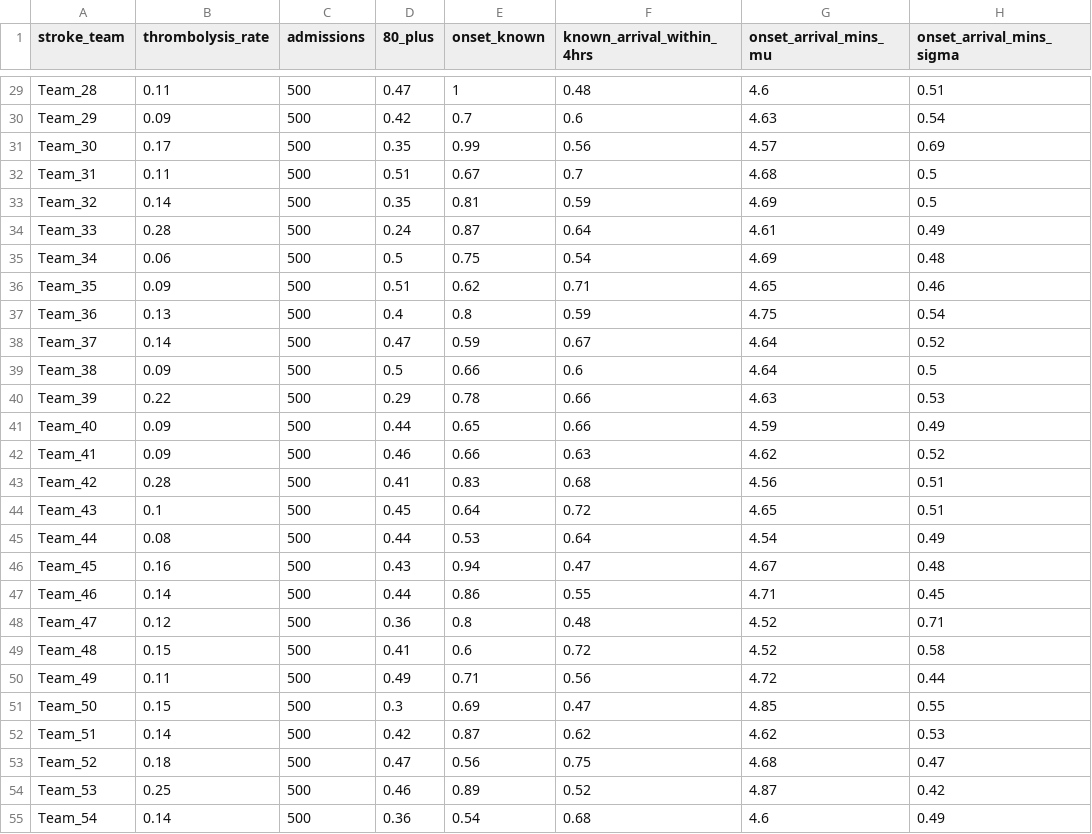
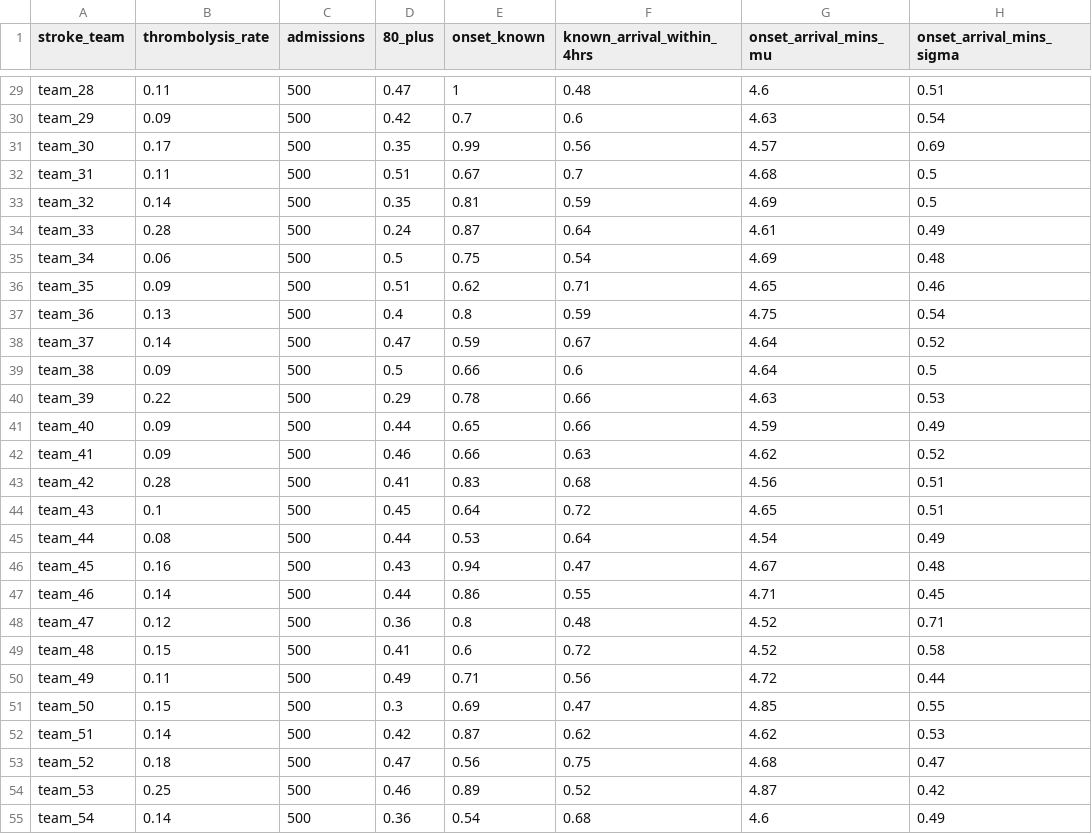
Before and after one commit to samuel-book/samuel_2_demo, a CSV file: data/data_for_sim.csv, drawn as a sheet; only a part is shown, gaps mark what is left out; the diff covers the shown part only; the diff names each change by its address in the sheet, - before the commit and + after, or states it on an @@ line.

Commit message:
Change team to lowercase

```diff
--- a/data/data_for_sim.csv
+++ b/data/data_for_sim.csv
-A29 (stroke_team): Team_28
+A29 (stroke_team): team_28
-A30 (stroke_team): Team_29
+A30 (stroke_team): team_29
-A31 (stroke_team): Team_30
+A31 (stroke_team): team_30
-A32 (stroke_team): Team_31
+A32 (stroke_team): team_31
-A33 (stroke_team): Team_32
+A33 (stroke_team): team_32
-A34 (stroke_team): Team_33
+A34 (stroke_team): team_33
-A35 (stroke_team): Team_34
+A35 (stroke_team): team_34
-A36 (stroke_team): Team_35
+A36 (stroke_team): team_35
-A37 (stroke_team): Team_36
+A37 (stroke_team): team_36
-A38 (stroke_team): Team_37
+A38 (stroke_team): team_37
-A39 (stroke_team): Team_38
+A39 (stroke_team): team_38
-A40 (stroke_team): Team_39
+A40 (stroke_team): team_39
-A41 (stroke_team): Team_40
+A41 (stroke_team): team_40
-A42 (stroke_team): Team_41
+A42 (stroke_team): team_41
-A43 (stroke_team): Team_42
+A43 (stroke_team): team_42
-A44 (stroke_team): Team_43
+A44 (stroke_team): team_43
-A45 (stroke_team): Team_44
+A45 (stroke_team): team_44
-A46 (stroke_team): Team_45
+A46 (stroke_team): team_45
-A47 (stroke_team): Team_46
+A47 (stroke_team): team_46
-A48 (stroke_team): Team_47
+A48 (stroke_team): team_47
-A49 (stroke_team): Team_48
+A49 (stroke_team): team_48
-A50 (stroke_team): Team_49
+A50 (stroke_team): team_49
-A51 (stroke_team): Team_50
+A51 (stroke_team): team_50
-A52 (stroke_team): Team_51
+A52 (stroke_team): team_51
-A53 (stroke_team): Team_52
+A53 (stroke_team): team_52
-A54 (stroke_team): Team_53
+A54 (stroke_team): team_53
-A55 (stroke_team): Team_54
+A55 (stroke_team): team_54
```
Also changed, not shown: 92 edited cells elsewhere in this file, 3 other files.
